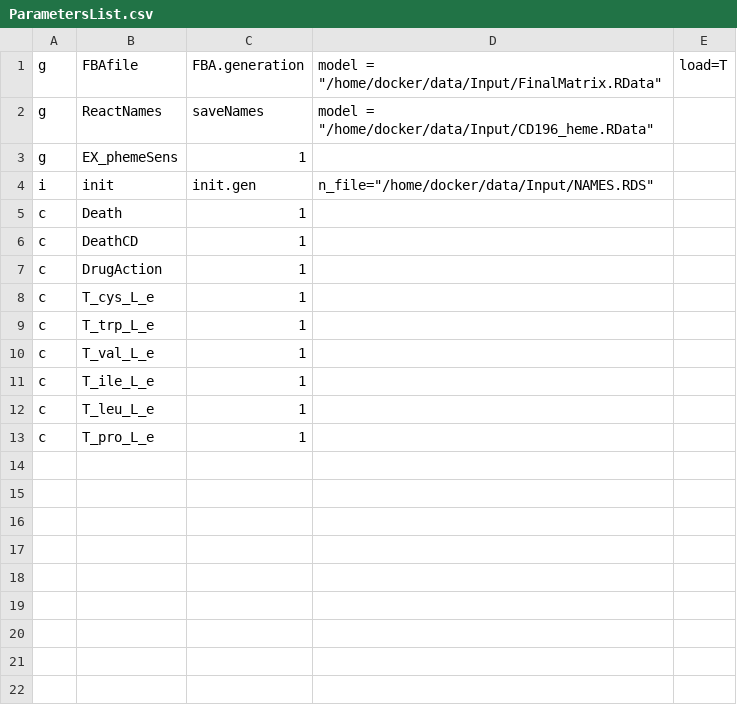
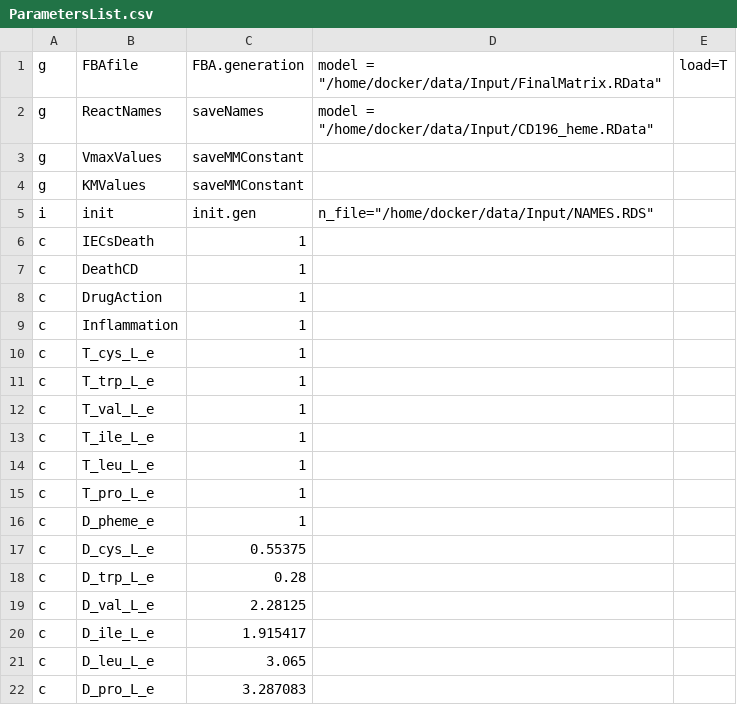
Before and after one commit to qBioTurin/EpiCell_CDifficile, a CSV file: Input/ParametersList.csv, drawn as a sheet.

Commit message:
Paramter list update

```diff
--- a/Input/ParametersList.csv
+++ b/Input/ParametersList.csv
@@ -2,7 +2,9 @@ g; FBAfile ; FBA.generation; model = "/home/docker/data/Input/FinalMatrix.RData"
 g; ReactNames; saveNames; model = "/home/docker/data/Input/CD196_heme.RData"
-g; EX_phemeSens; 1
+g; VmaxValues; saveMMConstant;
+g; KMValues; saveMMConstant;
 i; init; init.gen; n_file="/home/docker/data/Input/NAMES.RDS"
-c; Death; 1
+c; IECsDeath; 1
 c; DeathCD; 1
 c; DrugAction; 1
+c; Inflammation; 1
 c; T_cys_L_e; 1
@@ -13 +15,8 @@ c; T_leu_L_e; 1
 c; T_pro_L_e; 1
+c; D_pheme_e; 1
+c; D_cys_L_e; 0.55375
+c; D_trp_L_e; 0.28
+c; D_val_L_e; 2.28125
+c; D_ile_L_e; 1.915417
+c; D_leu_L_e; 3.065
+c; D_pro_L_e; 3.287083
```
